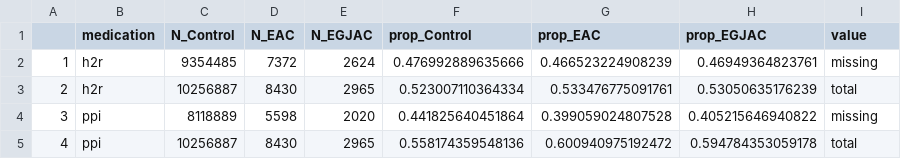
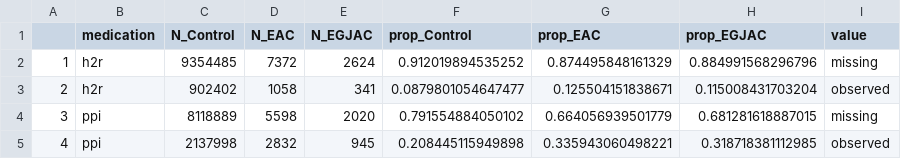
Before and after one commit to Waljee-Zhu-ML-Projects/HOSEA-project, a CSV file: tables/srs/features/medication.csv, drawn as a sheet.

```diff
--- a/tables/srs/features/medication.csv
+++ b/tables/srs/features/medication.csv
@@ -1,5 +1,5 @@
 "","medication","N_Control","N_EAC","N_EGJAC","prop_Control","prop_EAC","prop_EGJAC","value"
-"1","h2r",9354485,7372,2624,0.476992889635666,0.466523224908239,0.46949364823761,"missing"
-"2","h2r",10256887,8430,2965,0.523007110364334,0.533476775091761,0.53050635176239,"total"
-"3","ppi",8118889,5598,2020,0.441825640451864,0.399059024807528,0.405215646940822,"missing"
-"4","ppi",10256887,8430,2965,0.558174359548136,0.600940975192472,0.594784353059178,"total"
+"1","h2r",9354485,7372,2624,0.912019894535252,0.874495848161329,0.884991568296796,"missing"
+"2","h2r",902402,1058,341,0.0879801054647477,0.125504151838671,0.115008431703204,"observed"
+"3","ppi",8118889,5598,2020,0.791554884050102,0.664056939501779,0.681281618887015,"missing"
+"4","ppi",2137998,2832,945,0.208445115949898,0.335943060498221,0.318718381112985,"observed"
```
Also changed, not shown: tables/srs/features/labs.csv, 1 other file.
